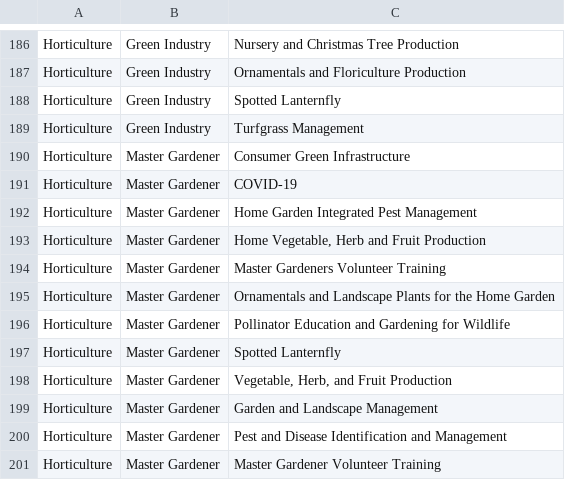
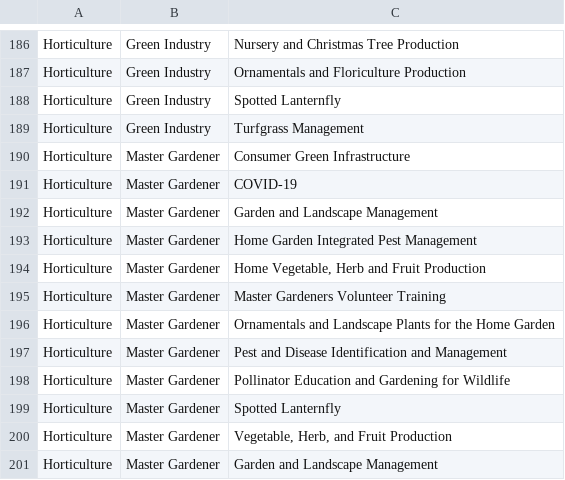
Before and after one commit to tsimkins/agsci.atlas, a TSV file: agsci/atlas/resources/epas.tsv, drawn as a sheet; only a part is shown, gaps mark what is left out; the shorter side is filled out with more unchanged rows; the diff names each change by its address in the sheet, - before the commit and + after, or states it on an @@ line.

Commit message:
Added new MG topics

```diff
--- a/agsci/atlas/resources/epas.tsv
+++ b/agsci/atlas/resources/epas.tsv
+row 192: Horticulture | Master Gardener | Garden and Landscape Management
+row 197: Horticulture | Master Gardener | Pest and Disease Identification and Management
```
